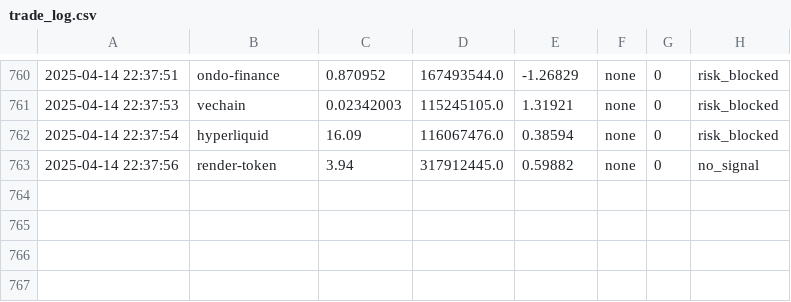
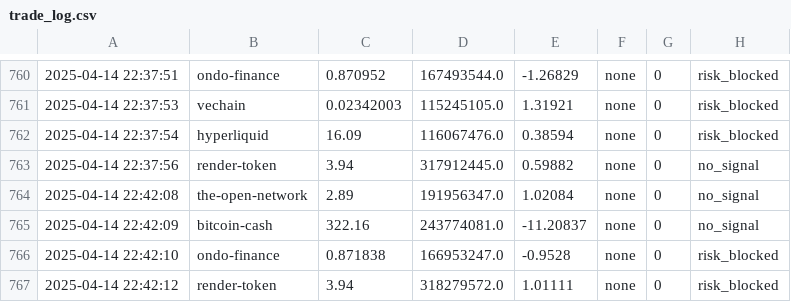
Before and after one commit to snelson4693/nikki, a CSV file: logs/trade_log.csv, drawn as a sheet; only a part is shown, gaps mark what is left out; the diff names each change by its address in the sheet, - before the commit and + after, or states it on an @@ line.

```diff
--- a/logs/trade_log.csv
+++ b/logs/trade_log.csv
+row 764: 2025-04-14 22:42:08 | the-open-network | 2.89 | 191956347.0 | 1.02084 | none | 0 | no_signal
+row 765: 2025-04-14 22:42:09 | bitcoin-cash | 322.16 | 243774081.0 | -11.20837 | none | 0 | no_signal
+row 766: 2025-04-14 22:42:10 | ondo-finance | 0.871838 | 166953247.0 | -0.9528 | none | 0 | risk_blocked
+row 767: 2025-04-14 22:42:12 | render-token | 3.94 | 318279572.0 | 1.01111 | none | 0 | risk_blocked
```
Also changed, not shown: 8 other files.
